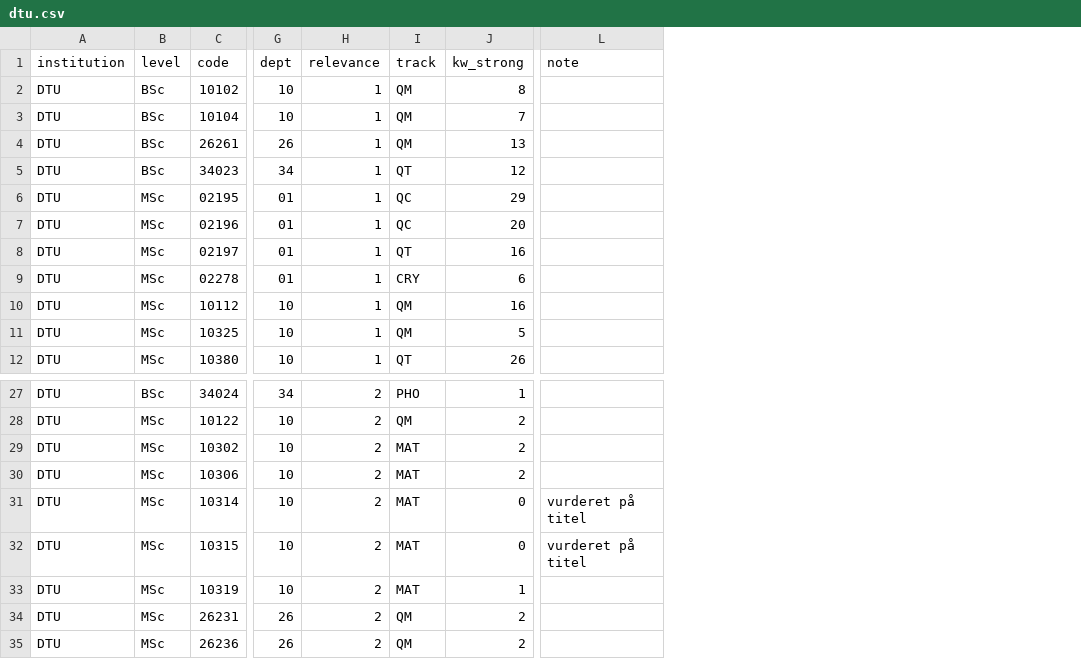
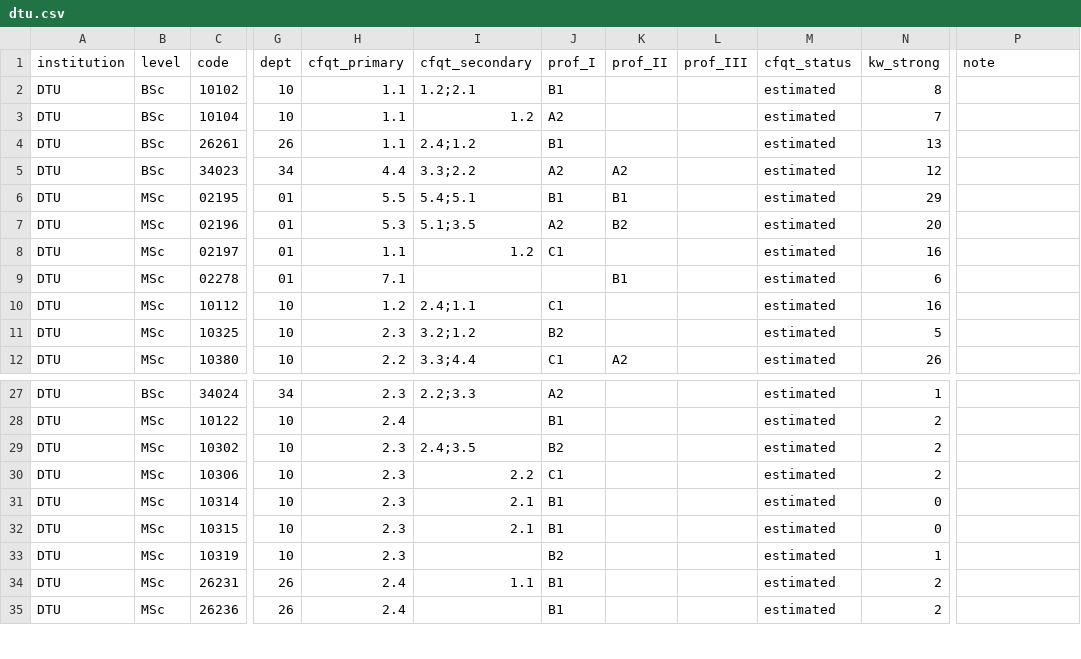
Before and after one commit to danishquantumacademy/kvantekort, a CSV file: data/classification/dtu.csv, drawn as a sheet; only a part is shown, gaps mark what is left out; removed rows and columns are numbered as before the commit, all else as after; the diff names each change by its address in the sheet, - before the commit and + after, or states it on an @@ line.

```diff
--- a/data/classification/dtu.csv
+++ b/data/classification/dtu.csv
-column H (relevance), rows 2-12: all 1; rows 27-35: all 2
-column I (track), rows 2-12: QM | QM | QM | QT | QC | QC | QT | CRY | QM | QM | QT; rows 27-35: PHO | QM | MAT | MAT | MAT | MAT | MAT | QM | QM
+column H (cfqt_primary), rows 2-12: 1.1 | 1.1 | 1.1 | 4.4 | 5.5 | 5.3 | 1.1 | 7.1 | 1.2 | 2.3 | 2.2; rows 27-35: 2.3 | 2.4 | 2.3 | 2.3 | 2.3 | 2.3 | 2.3 | 2.4 | 2.4
+column I (cfqt_secondary), rows 2-12: 1.2;2.1 | 1.2 | 2.4;1.2 | 3.3;2.2 | 5.4;5.1 | 5.1;3.5 | 1.2 |  | 2.4;1.1 | 3.2;1.2 | 3.3;4.4; rows 27-34: 2.2;3.3 |  | 2.4;3.5 | 2.2 | 2.1 | 2.1 |  | 1.1
+column J (prof_I), rows 2-12: B1 | A2 | B1 | A2 | B1 | A2 | C1 |  | C1 | B2 | C1; rows 27-35: A2 | B1 | B2 | C1 | B1 | B1 | B2 | B1 | B1
+column K (prof_II), rows 5-12: A2 | B1 | B2 |  | B1 |  |  | A2
+column L (prof_III), empty
+column M (cfqt_status), rows 2-12: all estimated; rows 27-35: all estimated
-P31:P32 (note): vurderet på titel
+P31:P32 (note): (empty)
```
Also changed, not shown: data/classification/aau.csv, data/classification/au.csv, 10 other files.
